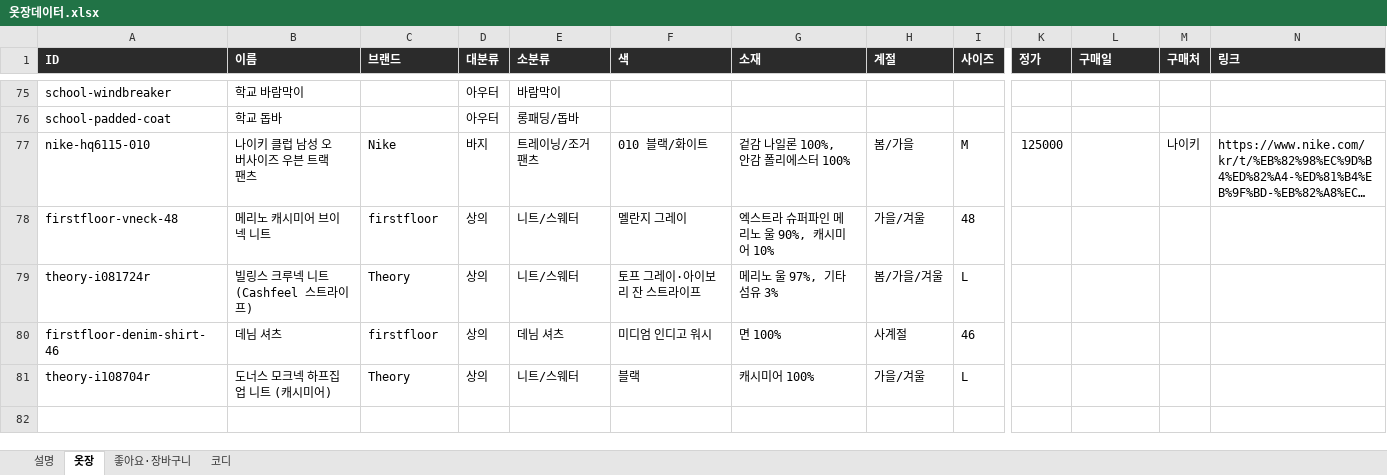
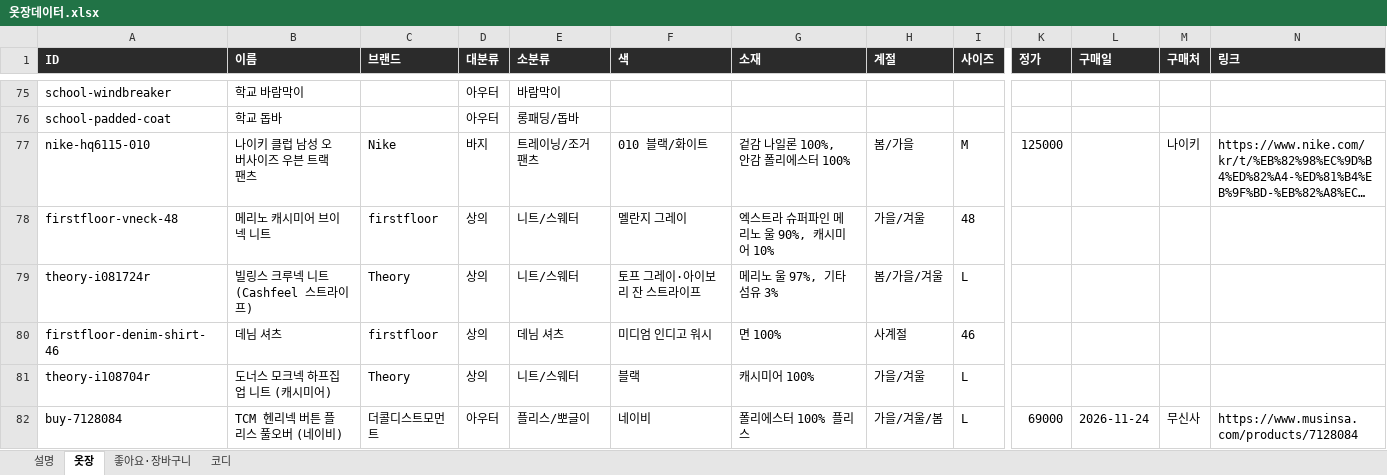
Before and after one commit to jwarchive05/jiwon-closet, an Excel workbook: 옷장데이터.xlsx, sheet 옷장, drawn as a sheet; only a part is shown, gaps mark what is left out; long unchanged cells end in …; values as stored, in another font and other column widths than the file's, no borders; rows hold the shown columns only; the diff names each change by its address in the sheet, - before the commit and + after, or states it on an @@ line.

```diff
--- a/옷장데이터.xlsx (sheet 옷장)
+++ b/옷장데이터.xlsx (sheet 옷장)
+row 82: buy-7128084 | TCM 헨리넥 버튼 플리스 풀오버 (네이비) | 더콜디스트모먼트 | 아우터 | 플리스/뽀글이 | 네이비 | 폴리에스터 100% 플리스 | 가을/겨울/봄 | L | 69000 | 2026-11-24 | 무신사 | https://www.musinsa.com/products/7128084
```
Also changed, not shown: sheet 좋아요·장바구니, sheet 코디, 2 other files.
